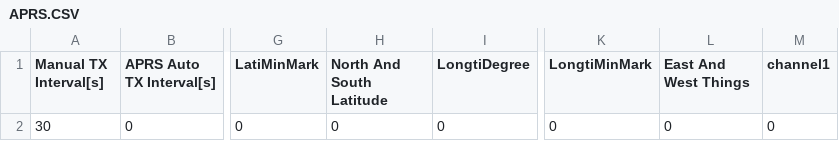
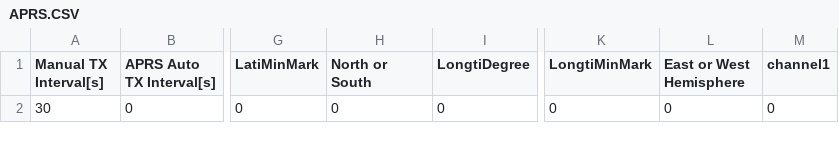
Before and after one commit to sa0azs/d578uv, a CSV file: APRS.CSV, drawn as a sheet; only a part is shown, gaps mark what is left out; the diff names each change by its address in the sheet, - before the commit and + after, or states it on an @@ line.

```diff
--- a/APRS.CSV
+++ b/APRS.CSV
-H1: North And South Latitude
+H1: North or South
-L1: East And West Things
+L1: East or West Hemisphere
```
Also changed, not shown: GPSRoaming.CSV, 1 other file.
